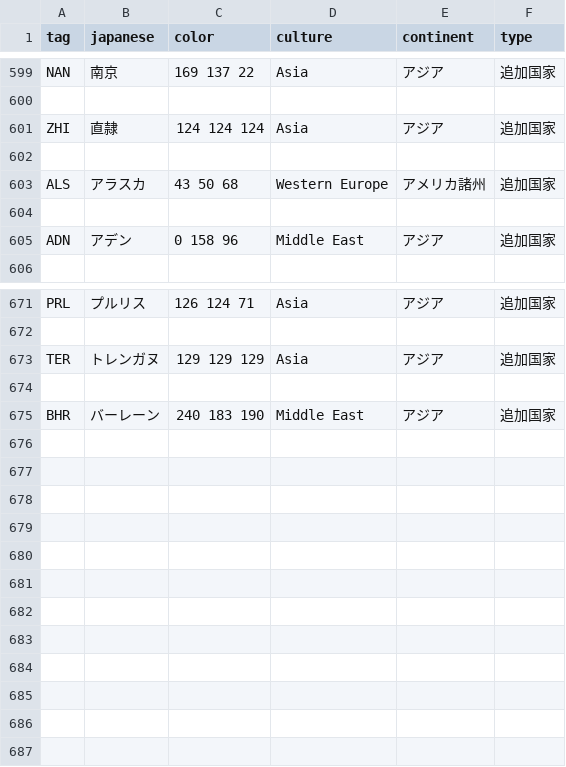
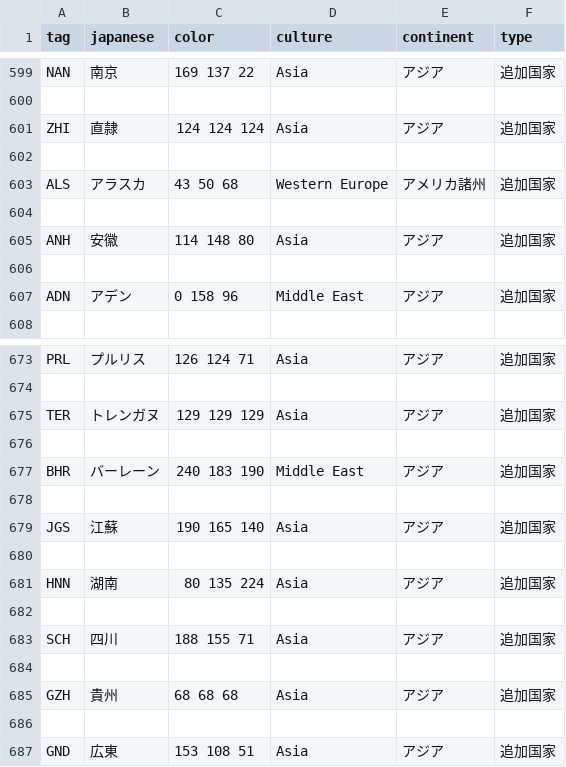
Before and after one commit to BoD-development-team/BoD_add_country_tags, a CSV file: bod/countries.csv, drawn as a sheet; only a part is shown, gaps mark what is left out; the diff names each change by its address in the sheet, - before the commit and + after, or states it on an @@ line.

```diff
--- a/bod/countries.csv
+++ b/bod/countries.csv
+row 605: ANH | 安徽 | 114 148 80 | Asia | アジア | 追加国家
+row 606: (empty)
+row 678: (empty)
+row 679: JGS | 江蘇 | 190 165 140 | Asia | アジア | 追加国家
+row 680: (empty)
+row 681: HNN | 湖南 | 80 135 224 | Asia | アジア | 追加国家
+row 682: (empty)
+row 683: SCH | 四川 | 188 155 71 | Asia | アジア | 追加国家
+row 684: (empty)
+row 685: GZH | 貴州 | 68 68 68 | Asia | アジア | 追加国家
+row 686: (empty)
+row 687: GND | 広東 | 153 108 51 | Asia | アジア | 追加国家
```
Also changed, not shown: bod/cosmetic.csv, 5 other files.
